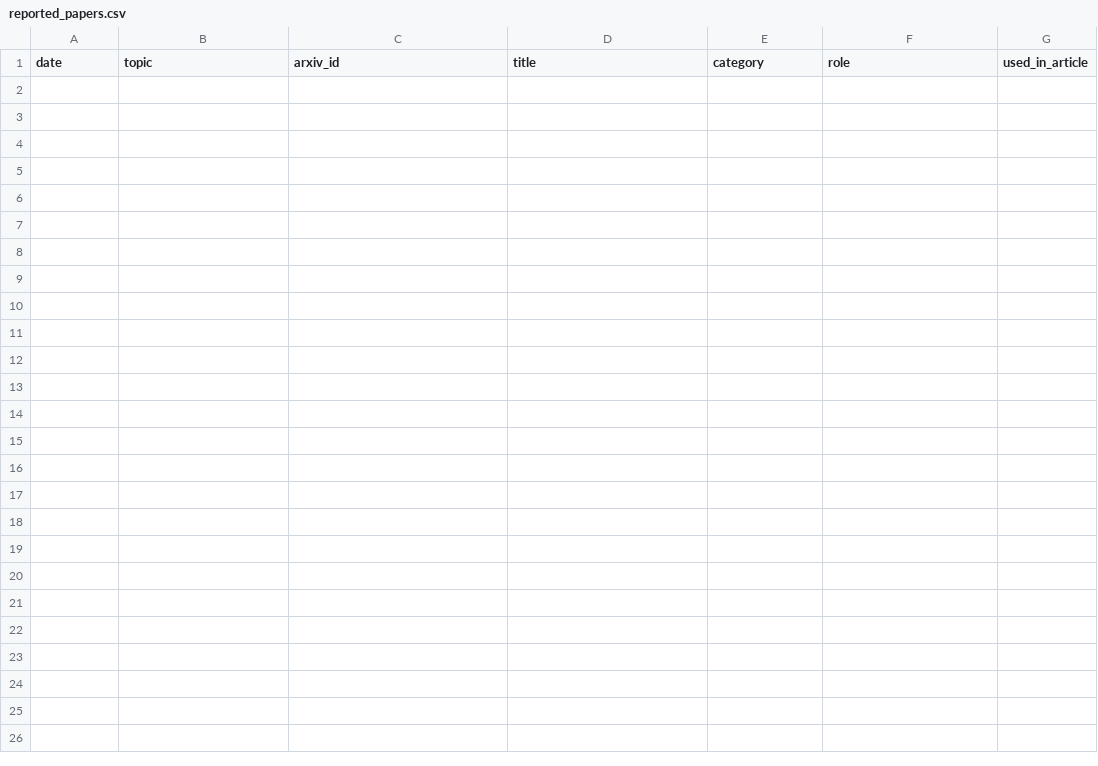
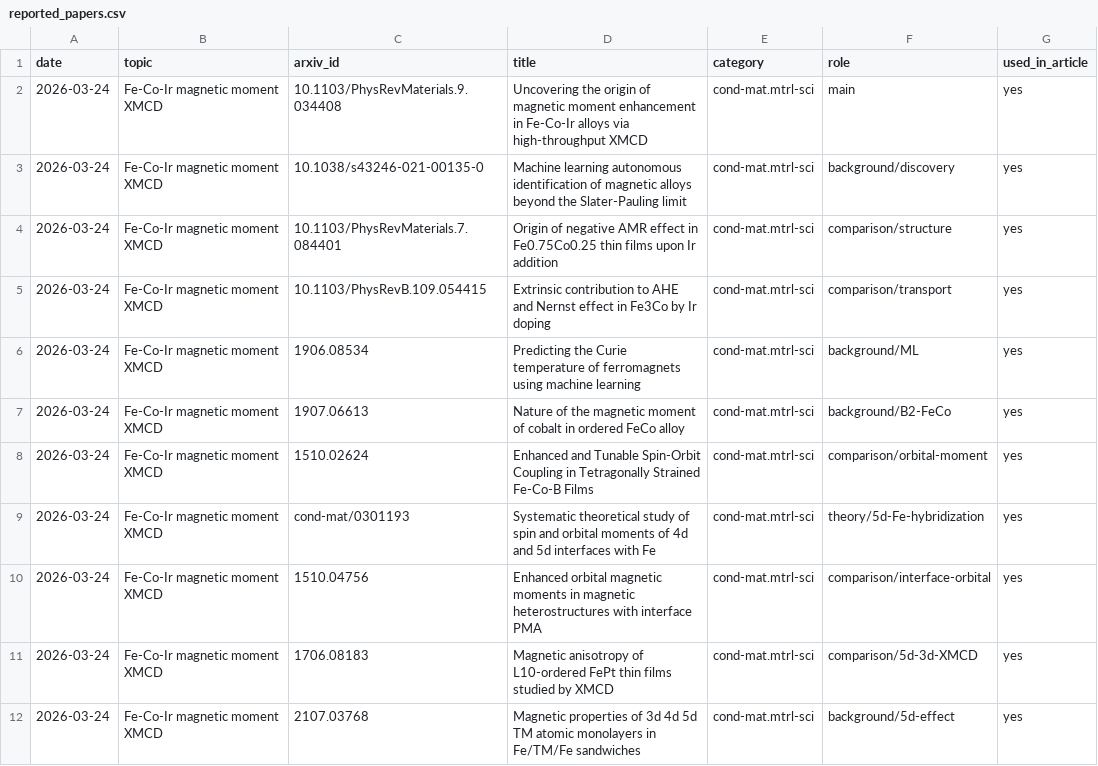
Before and after one commit to rd070672/arxiv-review, a CSV file: src/focus/FeCoIr/reported_papers.csv, drawn as a sheet; the diff names each change by its address in the sheet, - before the commit and + after, or states it on an @@ line.

```diff
--- a/src/focus/FeCoIr/reported_papers.csv
+++ b/src/focus/FeCoIr/reported_papers.csv
+row 2: 2026-03-24 | Fe-Co-Ir magnetic moment XMCD | 10.1103/PhysRevMaterials.9.034408 | Uncovering the origin of magnetic moment enhancement in Fe-Co-Ir alloys via high-throughput XMCD | cond-mat.mtrl-sci | main | yes
+row 3: 2026-03-24 | Fe-Co-Ir magnetic moment XMCD | 10.1038/s43246-021-00135-0 | Machine learning autonomous identification of magnetic alloys beyond the Slater-Pauling limit | cond-mat.mtrl-sci | background/discovery | yes
+row 4: 2026-03-24 | Fe-Co-Ir magnetic moment XMCD | 10.1103/PhysRevMaterials.7.084401 | Origin of negative AMR effect in Fe0.75Co0.25 thin films upon Ir addition | cond-mat.mtrl-sci | comparison/structure | yes
+row 5: 2026-03-24 | Fe-Co-Ir magnetic moment XMCD | 10.1103/PhysRevB.109.054415 | Extrinsic contribution to AHE and Nernst effect in Fe3Co by Ir doping | cond-mat.mtrl-sci | comparison/transport | yes
+row 6: 2026-03-24 | Fe-Co-Ir magnetic moment XMCD | 1906.08534 | Predicting the Curie temperature of ferromagnets using machine learning | cond-mat.mtrl-sci | background/ML | yes
+row 7: 2026-03-24 | Fe-Co-Ir magnetic moment XMCD | 1907.06613 | Nature of the magnetic moment of cobalt in ordered FeCo alloy | cond-mat.mtrl-sci | background/B2-FeCo | yes
+row 8: 2026-03-24 | Fe-Co-Ir magnetic moment XMCD | 1510.02624 | Enhanced and Tunable Spin-Orbit Coupling in Tetragonally Strained Fe-Co-B Films | cond-mat.mtrl-sci | comparison/orbital-moment | yes
+row 9: 2026-03-24 | Fe-Co-Ir magnetic moment XMCD | cond-mat/0301193 | Systematic theoretical study of spin and orbital moments of 4d and 5d interfaces with Fe | cond-mat.mtrl-sci | theory/5d-Fe-hybridization | yes
+row 10: 2026-03-24 | Fe-Co-Ir magnetic moment XMCD | 1510.04756 | Enhanced orbital magnetic moments in magnetic heterostructures with interface PMA | cond-mat.mtrl-sci | comparison/interface-orbital | yes
+row 11: 2026-03-24 | Fe-Co-Ir magnetic moment XMCD | 1706.08183 | Magnetic anisotropy of L10-ordered FePt thin films studied by XMCD | cond-mat.mtrl-sci | comparison/5d-3d-XMCD | yes
+row 12: 2026-03-24 | Fe-Co-Ir magnetic moment XMCD | 2107.03768 | Magnetic properties of 3d 4d 5d TM atomic monolayers in Fe/TM/Fe sandwiches | cond-mat.mtrl-sci | background/5d-effect | yes
```
Also changed, not shown: 12 other files.
